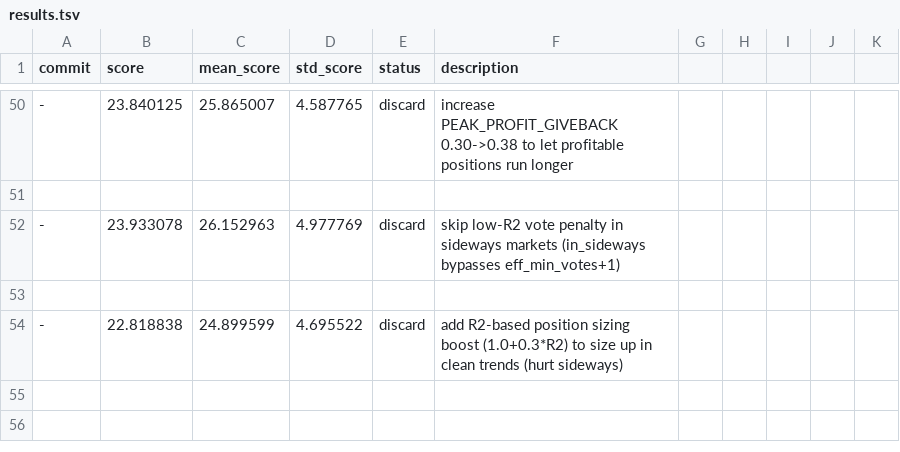
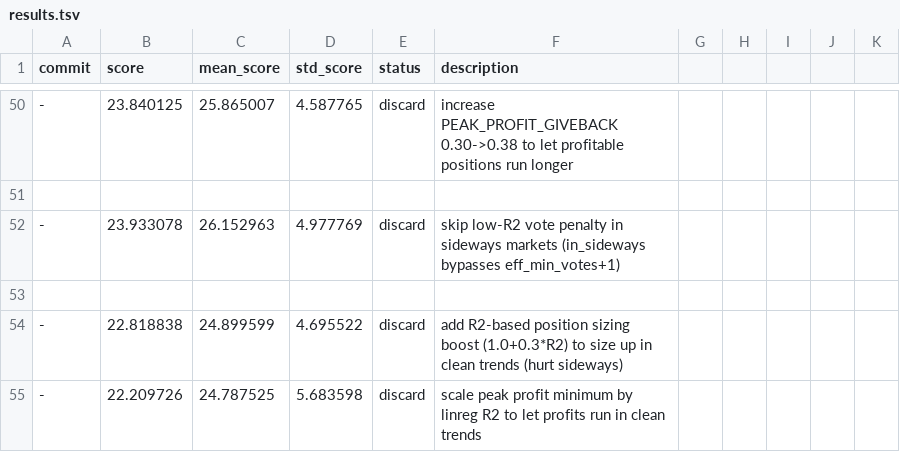
Before and after one commit to dragonkid/auto-researchtrading, a TSV file: results.tsv, drawn as a sheet; only a part is shown, gaps mark what is left out; the diff names each change by its address in the sheet, - before the commit and + after, or states it on an @@ line.

```diff
--- a/results.tsv
+++ b/results.tsv
+row 55: - | 22.209726 | 24.787525 | 5.683598 | discard | scale peak profit minimum by linreg R2 to let profits run in clean trends
```
Also changed, not shown: 1 other file.
